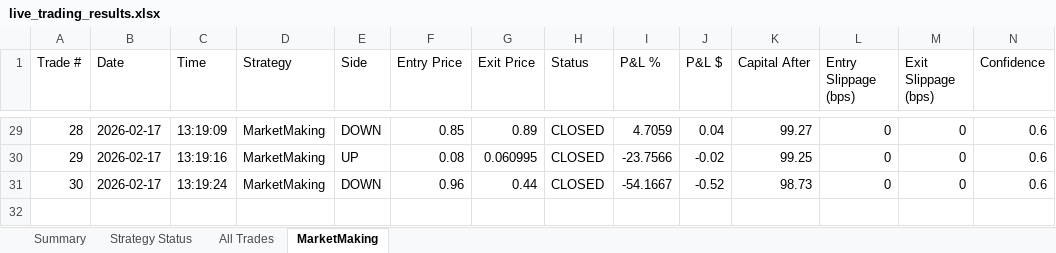
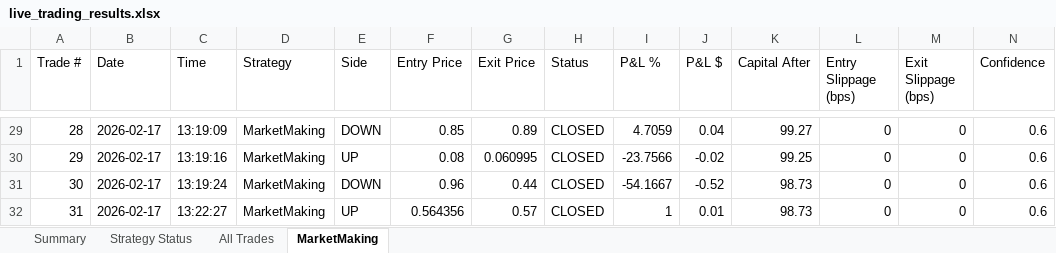
Before and after one commit to herbalclaw/polymarket-strategy-tester, an Excel workbook: live_trading_results.xlsx, sheet MarketMaking, drawn as a sheet; only a part is shown, gaps mark what is left out; values as stored, in another font and other column widths than the file's, no borders; rows hold the shown columns only; the diff names each change by its address in the sheet, - before the commit and + after, or states it on an @@ line.

Commit message:
Trade #31 closed at 2026-02-17 13:22:33 - unknown UNKNOWN +0.000%

```diff
--- a/live_trading_results.xlsx (sheet MarketMaking)
+++ b/live_trading_results.xlsx (sheet MarketMaking)
+row 32: 31 | 2026-02-17 | 13:22:27 | MarketMaking | UP | 0.564356 | 0.57 | CLOSED | 1 | 0.01 | 98.73 | 0 | 0 | 0.6
```
Also changed, not shown: sheet All Trades, sheet Summary, sheet Strategy Status.
